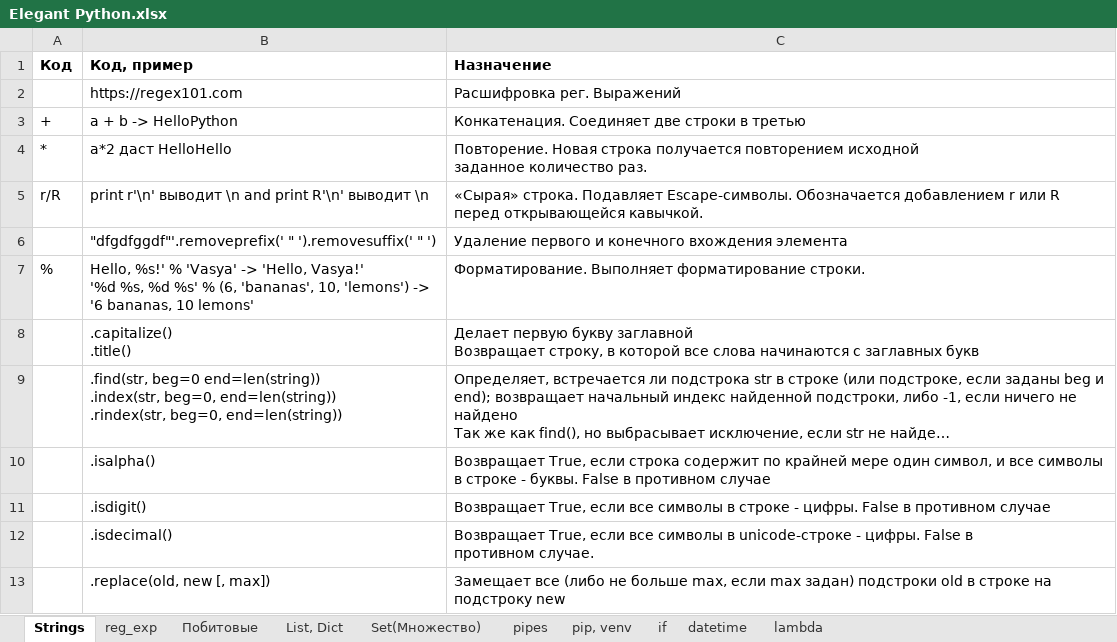
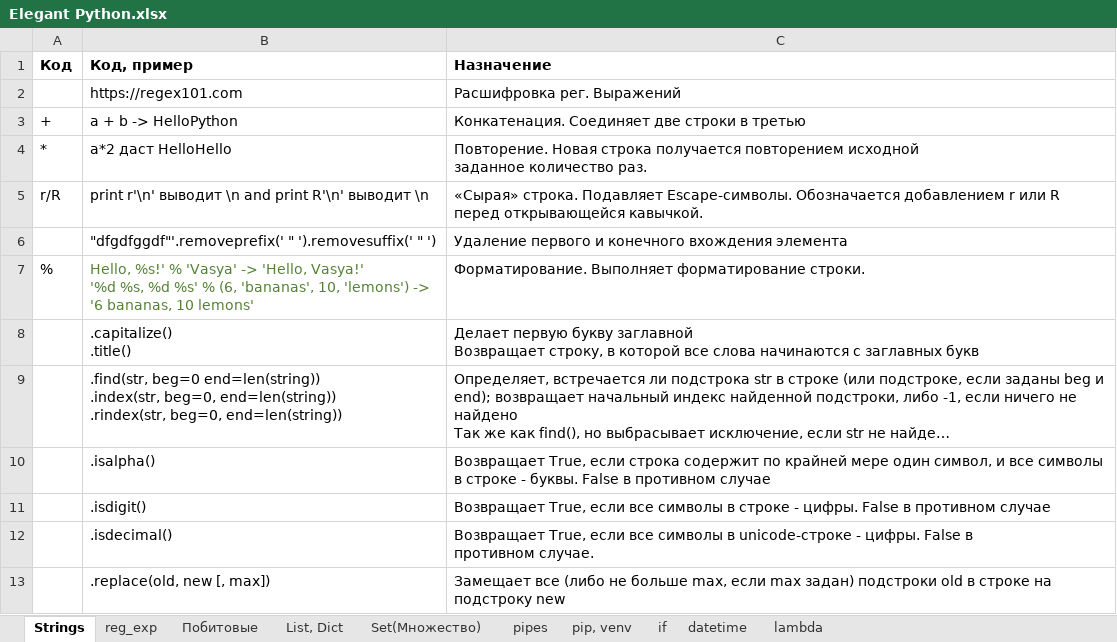
Before and after one commit to Antohnio123/HandshakesFastApi, an Excel workbook: Elegant Python.xlsx, sheet Strings, drawn as a sheet; only a part is shown; long unchanged cells end in …; values as stored, in another font and other column widths than the file's, no borders; the diff names each change by its address in the sheet, - before the commit and + after, or states it on an @@ line.

```diff
--- a/Elegant Python.xlsx (sheet Strings)
+++ b/Elegant Python.xlsx (sheet Strings)
-B7 text colour: black
+B7 text colour: #548235
```
Also changed, not shown: sheet Побитовые, sheet datetime, 4 other files.
